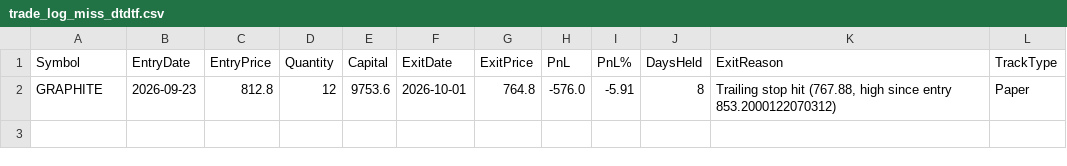
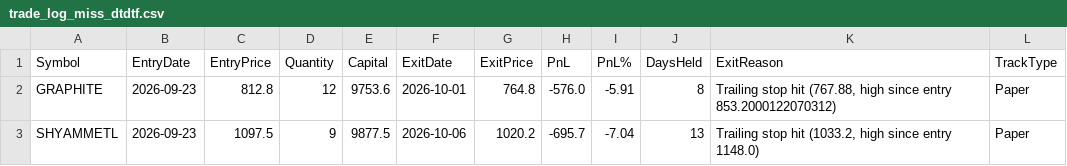
Before and after one commit to finnyrajmann/nse-dtdtf, a CSV file: data/trade_log_miss_dtdtf.csv, drawn as a sheet.

Commit message:
Auto-update — 2026-10-06

```diff
--- a/data/trade_log_miss_dtdtf.csv
+++ b/data/trade_log_miss_dtdtf.csv
@@ -2 +2,2 @@ Symbol,EntryDate,EntryPrice,Quantity,Capital,ExitDate,ExitPrice,PnL,PnL%,DaysHel
 GRAPHITE,2026-09-23,812.8,12,9753.6,2026-10-01,764.8,-576.0,-5.91,8,"Trailing stop hit (767.88, high since entry 853.2000122070312)",Paper
+SHYAMMETL,2026-09-23,1097.5,9,9877.5,2026-10-06,1020.2,-695.7,-7.04,13,"Trailing stop hit (1033.2, high since entry 1148.0)",Paper
```
